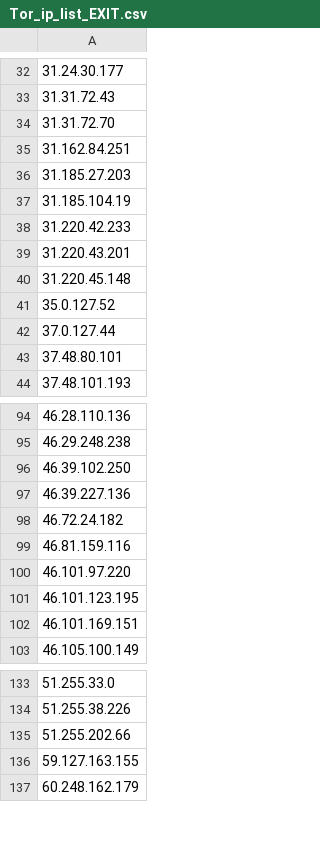
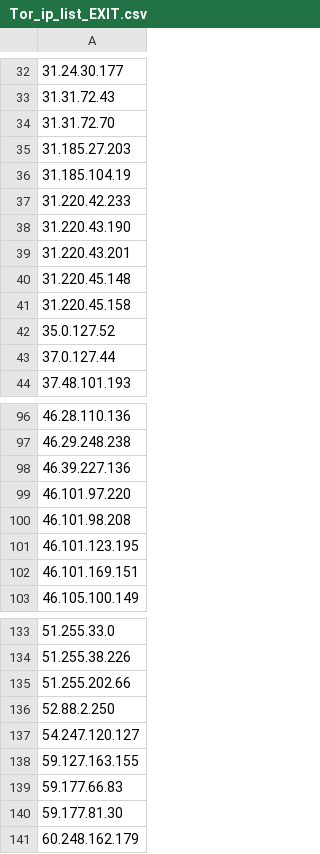
Before and after one commit to BikeMaker/datasets, a CSV file: osint/data/Tor_ip_list_EXIT.csv, drawn as a sheet; only a part is shown, gaps mark what is left out; the diff covers the shown part only.

```diff
--- a/osint/data/Tor_ip_list_EXIT.csv
+++ b/osint/data/Tor_ip_list_EXIT.csv
@@ -34,3 +34,2 @@
 31.31.72.70
-31.162.84.251
 31.185.27.203
@@ -38,7 +37,8 @@
 31.220.42.233
+31.220.43.190
 31.220.43.201
 31.220.45.148
+31.220.45.158
 35.0.127.52
 37.0.127.44
-37.48.80.101
 37.48.101.193
@@ -95,7 +97,5 @@
 46.29.248.238
-46.39.102.250
 46.39.227.136
-46.72.24.182
-46.81.159.116
 46.101.97.220
+46.101.98.208
 46.101.123.195
@@ -135,3 +135,7 @@
 51.255.202.66
+52.88.2.250
+54.247.120.127
 59.127.163.155
+59.177.66.83
+59.177.81.30
 60.248.162.179
```
Also changed, not shown: 34 added rows, 23 removed rows and 14 edited cells elsewhere in this file, 29 other files.
